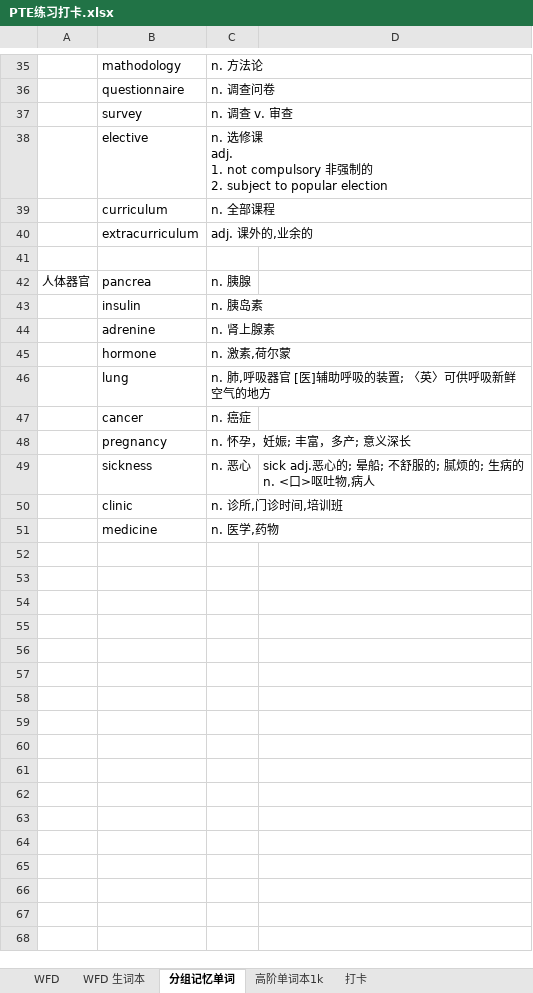
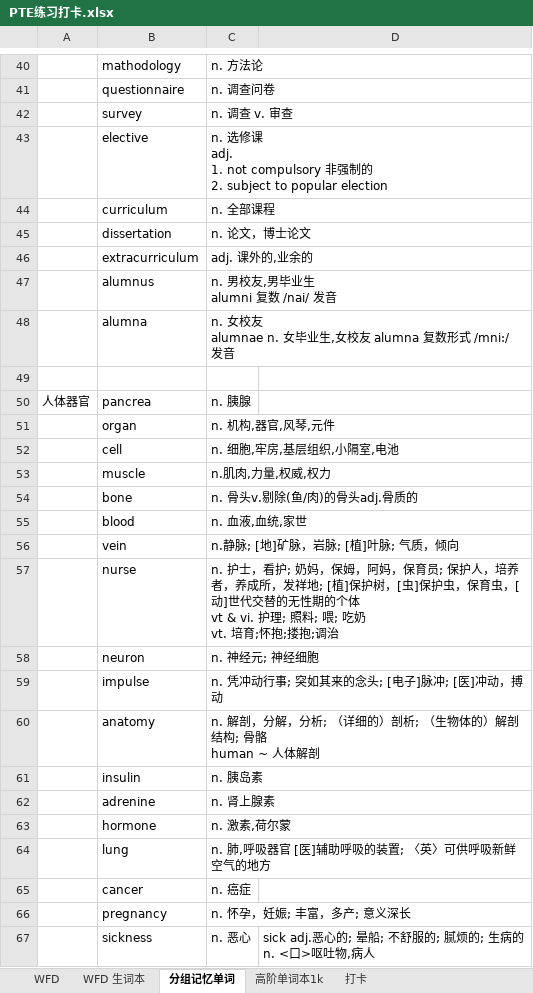
Before and after one commit to lalalazero/pte, an Excel workbook: PTE练习打卡.xlsx, sheet 分组记忆单词, drawn as a sheet; only a part is shown, gaps mark what is left out; the shorter side is filled out with more unchanged rows; values as stored, in another font and other column widths than the file's, no borders; ↵ is a line break in a cell; the diff covers the shown part only; the diff names each change by its address in the sheet, - before the commit and + after, or states it on an @@ line.

```diff
--- a/PTE练习打卡.xlsx (sheet 分组记忆单词)
+++ b/PTE练习打卡.xlsx (sheet 分组记忆单词)
+row 45:  | dissertation | n. 论文，博士论文
+row 47:  | alumnus | n. 男校友,男毕业生 ↵ alumni 复数 /nai/ 发音
+row 48:  | alumna | n. 女校友 ↵ alumnae n. 女毕业生,女校友 alumna 复数形式 /mni:/ 发音
+row 51:  | organ | n. 机构,器官,风琴,元件
+row 52:  | cell | n. 细胞,牢房,基层组织,小隔室,电池
+row 53:  | muscle | n.肌肉,力量,权威,权力
+row 54:  | bone | n. 骨头v.剔除(鱼/肉)的骨头adj.骨质的
+row 55:  | blood | n. 血液,血统,家世
+row 56:  | vein | n.静脉; [地]矿脉，岩脉; [植]叶脉; 气质，倾向
+row 57:  | nurse | n. 护士，看护; 奶妈，保姆，阿妈，保育员; 保护人，培养者，养成所，发祥地; [植]保护树，[虫]保护虫，保育虫，[动]世代交替的无性期的个体 ↵ vt & vi. 护理; 照料; 喂; 吃奶 ↵ vt. 培育;怀抱;搂抱;调治
+row 58:  | neuron | n. 神经元; 神经细胞
+row 59:  | impulse | n. 凭冲动行事; 突如其来的念头; [电子]脉冲; [医]冲动，搏动
+row 60:  | anatomy | n. 解剖，分解，分析; （详细的）剖析; （生物体的）解剖结构; 骨骼 ↵ human ~ 人体解剖
```
Also changed, not shown: 19 added rows elsewhere in this sheet, sheet 高阶单词本1k, sheet 打卡, hidden cells.
